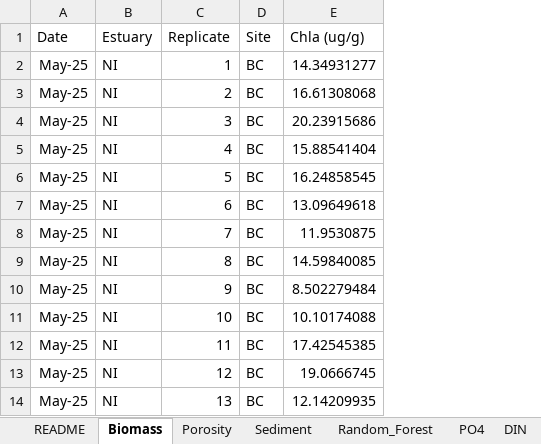
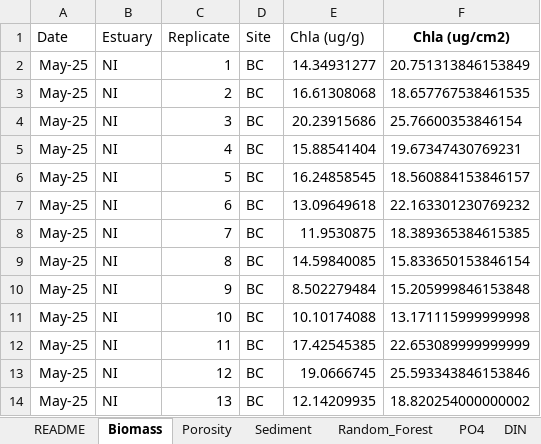
Before and after one commit to Hgfishguy/MS_Thesis_Stats, an Excel workbook: Data/BMA_Human_Impacts_Master_COPY.xlsx, sheet Biomass, drawn as a sheet; only a part is shown; values as stored, in another font and other column widths than the file's, no borders; the diff names each change by its address in the sheet, - before the commit and + after, or states it on an @@ line.

```diff
--- a/Data/BMA_Human_Impacts_Master_COPY.xlsx (sheet Biomass)
+++ b/Data/BMA_Human_Impacts_Master_COPY.xlsx (sheet Biomass)
+column F (Chla (ug/cm2)), rows 2-14: 20.751313846153849 | 18.657767538461535 | 25.76600353846154 | 19.67347430769231 | 18.560884153846157 | 22.163301230769232 | 18.389365384615385 | 15.833650153846154 | 15.205999846153848 | 13.171115999999998 | 22.653089999999999 | 25.593343846153846 | 18.820254000000002
```
Also changed, not shown: Data/BMA_Human_Impacts_Master_Datasheet.xlsx, Data/biomass_filtered.xlsx, 8 other files.
